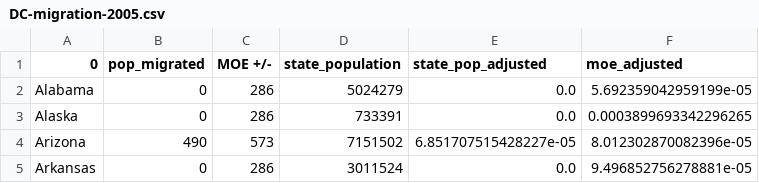
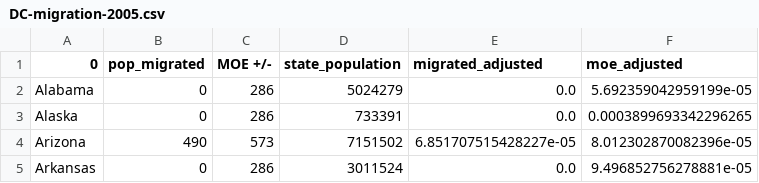
Before and after one commit to AbigailMihaly/D.C.-Migration-Flows-Lede-Project-1, a CSV file: DC-migration-2005.csv, drawn as a sheet; only a part is shown.

```diff
--- a/DC-migration-2005.csv
+++ b/DC-migration-2005.csv
@@ -1,2 +1,2 @@
-0,pop_migrated,MOE +/-,state_population,state_pop_adjusted,moe_adjusted
+0,pop_migrated,MOE +/-,state_population,migrated_adjusted,moe_adjusted
 Alabama,0,286,5024279,0.0,5.692359042959199e-05
```
Also changed, not shown: DC-migration-2009.csv, DC-migration-2013.csv, 9 other files.
